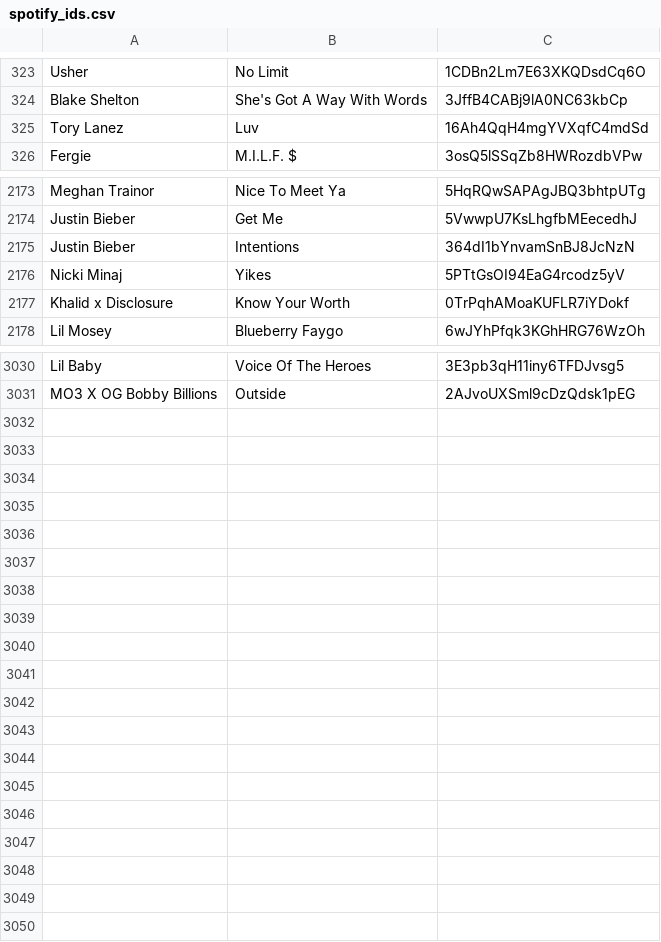
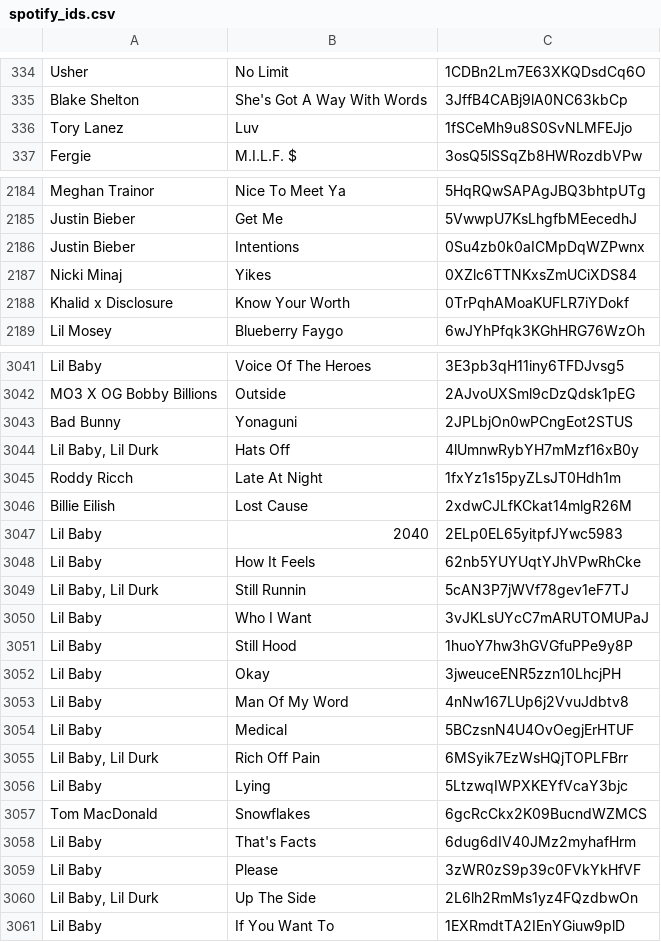
Before and after one commit to lakemp2345/Project-1, a CSV file: Data/spotify_ids.csv, drawn as a sheet; only a part is shown, gaps mark what is left out; the diff covers the shown part only.

Commit message:
updated files to get more complete data

```diff
--- a/Data/spotify_ids.csv
+++ b/Data/spotify_ids.csv
@@ -324,3 +335,3 @@ Usher,No Limit,1CDBn2Lm7E63XKQDsdCq6O
 Blake Shelton,She's Got A Way With Words,3JffB4CABj9lA0NC63kbCp
-Tory Lanez,Luv,16Ah4QqH4mgYVXqfC4mdSd
+Tory Lanez,Luv,1fSCeMh9u8S0SvNLMFEJjo
 Fergie,M.I.L.F. $,3osQ5lSSqZb8HWRozdbVPw
@@ -2174,4 +2185,4 @@ Meghan Trainor,Nice To Meet Ya,5HqRQwSAPAgJBQ3bhtpUTg
 Justin Bieber,Get Me,5VwwpU7KsLhgfbMEecedhJ
-Justin Bieber,Intentions,364dI1bYnvamSnBJ8JcNzN
-Nicki Minaj,Yikes,5PTtGsOI94EaG4rcodz5yV
+Justin Bieber,Intentions,0Su4zb0k0aICMpDqWZPwnx
+Nicki Minaj,Yikes,0XZlc6TTNKxsZmUCiXDS84
 Khalid x Disclosure,Know Your Worth,0TrPqhAMoaKUFLR7iYDokf
@@ -3031 +3042,20 @@ Lil Baby,Voice Of The Heroes,3E3pb3qH11iny6TFDJvsg5
 MO3 X OG Bobby Billions,Outside,2AJvoUXSml9cDzQdsk1pEG
+Bad Bunny,Yonaguni,2JPLbjOn0wPCngEot2STUS
+"Lil Baby, Lil Durk",Hats Off,4lUmnwRybYH7mMzf16xB0y
+Roddy Ricch,Late At Night,1fxYz1s15pyZLsJT0Hdh1m
+Billie Eilish,Lost Cause,2xdwCJLfKCkat14mlgR26M
+Lil Baby,2040,2ELp0EL65yitpfJYwc5983
+Lil Baby,How It Feels,62nb5YUYUqtYJhVPwRhCke
+"Lil Baby, Lil Durk",Still Runnin,5cAN3P7jWVf78gev1eF7TJ
+Lil Baby,Who I Want,3vJKLsUYcC7mARUTOMUPaJ
+Lil Baby,Still Hood,1huoY7hw3hGVGfuPPe9y8P
+Lil Baby,Okay,3jweuceENR5zzn10LhcjPH
+Lil Baby,Man Of My Word,4nNw167LUp6j2VvuJdbtv8
+Lil Baby,Medical,5BCzsnN4U4OvOegjErHTUF
+"Lil Baby, Lil Durk",Rich Off Pain,6MSyik7EzWsHQjTOPLFBrr
+Lil Baby,Lying,5LtzwqIWPXKEYfVcaY3bjc
+Tom MacDonald,Snowflakes,6gcRcCkx2K09BucndWZMCS
+Lil Baby,That's Facts,6dug6dIV40JMz2myhafHrm
+Lil Baby,Please,3zWR0zS9p39c0FVkYkHfVF
+"Lil Baby, Lil Durk",Up The Side,2L6lh2RmMs1yz4FQzdbwOn
+Lil Baby,If You Want To,1EXRmdtTA2IEnYGiuw9plD
```
Also changed, not shown: 12 added rows, 1 removed row, 55 moved rows and 41 edited cells elsewhere in this file, Data/missing_ids.csv, 13 other files.
